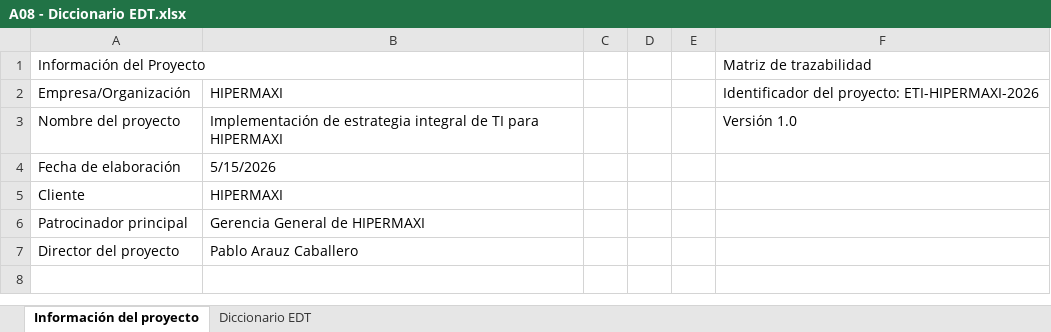
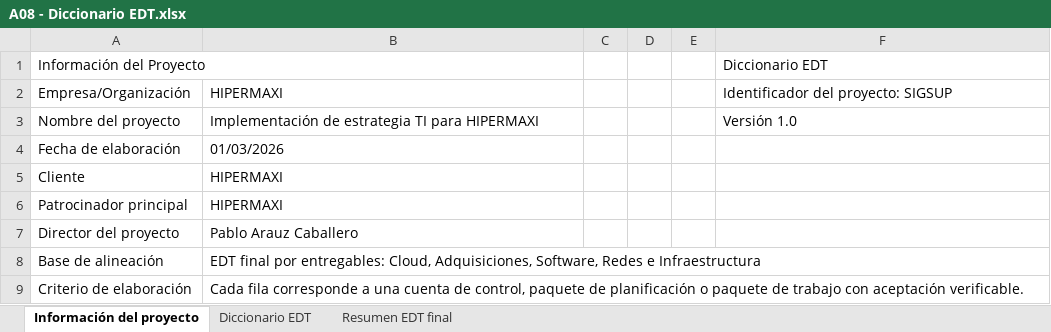
Before and after one commit to PabloArauzCaballero/PlanificacionEstrategiaTIHipermaxi, an Excel workbook: A08 - Diccionario EDT.xlsx, sheet Información del proyecto, drawn as a sheet; values as stored, in another font and other column widths than the file's, no cell formats; the diff names each change by its address in the sheet, - before the commit and + after, or states it on an @@ line.

```diff
--- a/A08 - Diccionario EDT.xlsx (sheet Información del proyecto)
+++ b/A08 - Diccionario EDT.xlsx (sheet Información del proyecto)
+sheet tab: Resumen EDT final
+A1:B1 merged
-F1: Matriz de trazabilidad
+F1: Diccionario EDT
-F2 (Diccionario EDT): Identificador del proyecto: ETI-HIPERMAXI-2026
+F2 (Diccionario EDT): Identificador del proyecto: SIGSUP
-B3: …de estrategia integral de TI para…
+B3: …de estrategia TI para…
-B4: 5/15/2026
+B4: 01/03/2026
-B6: Gerencia General de HIPERMAXI
+B6: HIPERMAXI
+row 8: Base de alineación | EDT final por entregables: Cloud, Adquisiciones, Software, Redes e Infraestructura
+row 9: Criterio de elaboración | Cada fila corresponde a una cuenta de control, paquete de planificación o paquete de trabajo con aceptación verificable.
```
Also changed, not shown: sheet Diccionario EDT, cell formats, charts or pictures, A02 - Registro de interesados.xlsx, A06 - Matriz de trazabilidad.xlsx, 15 other files.
